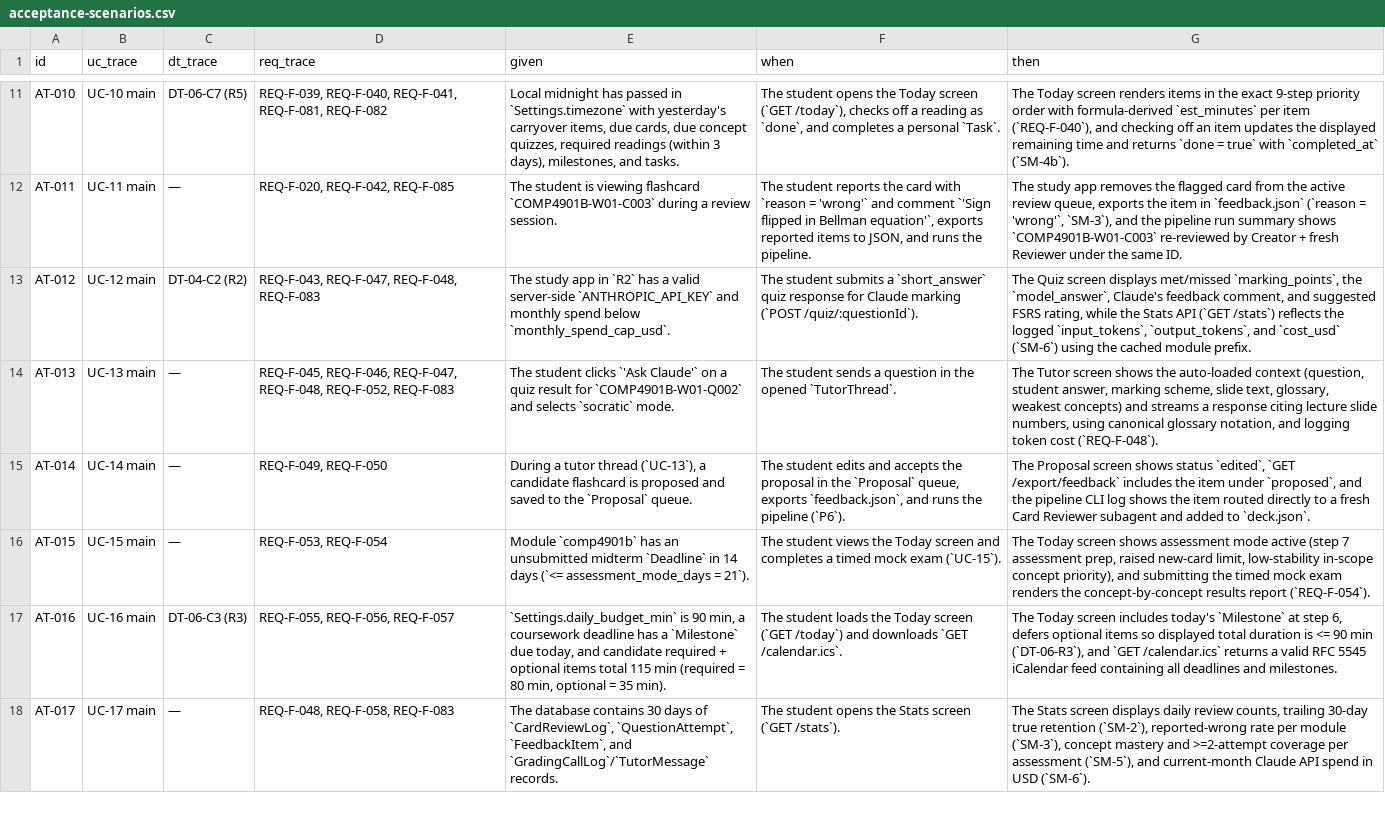
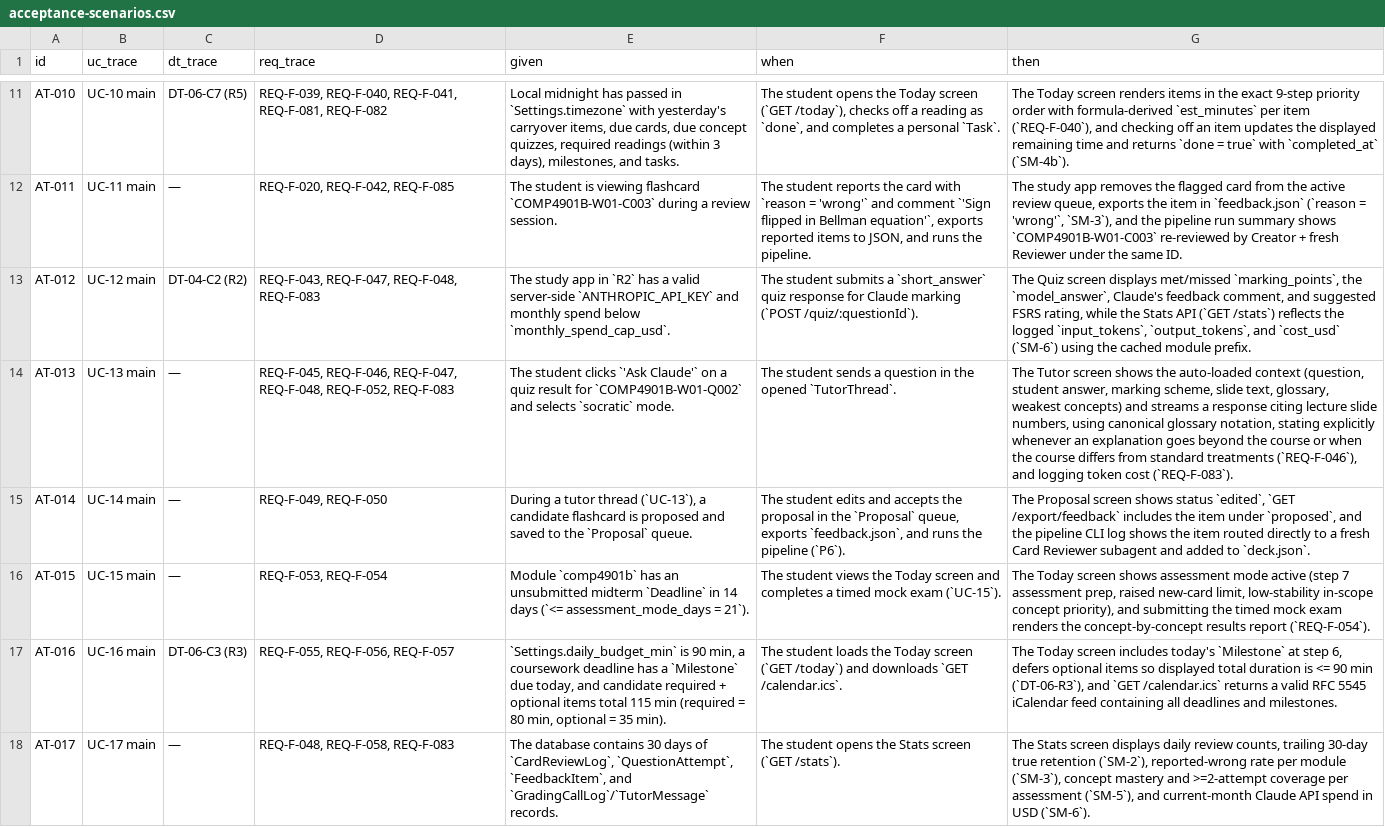
Before and after one commit to thomasclarkpersonal-sketch/StudyApp, a CSV file: workbook/02-analysis/acceptance-scenarios.csv, drawn as a sheet; only a part is shown, gaps mark what is left out; the diff names each change by its address in the sheet, - before the commit and + after, or states it on an @@ line.

Commit message:
Stage 2 (G2 r9): restore REQ-F-048 CP2 cap behaviour and REQ-F-046 standard-treatments clause, update REQ-F-084 BR and AT-013 trace under CR-003

```diff
--- a/workbook/02-analysis/acceptance-scenarios.csv
+++ b/workbook/02-analysis/acceptance-scenarios.csv
-G14 (then): …glossary notation, and logging token cost (`REQ-F-048`).
+G14 (then): …glossary notation, stating explicitly whenever an explanation goes beyond the course or when the course differs from standard treatments (`REQ-F-046`), and logging token cost (`REQ-F-083`).
```
Also changed, not shown: workbook/00-governance/traceability-matrix.csv, workbook/02-analysis/requirements.csv, 7 other files.
